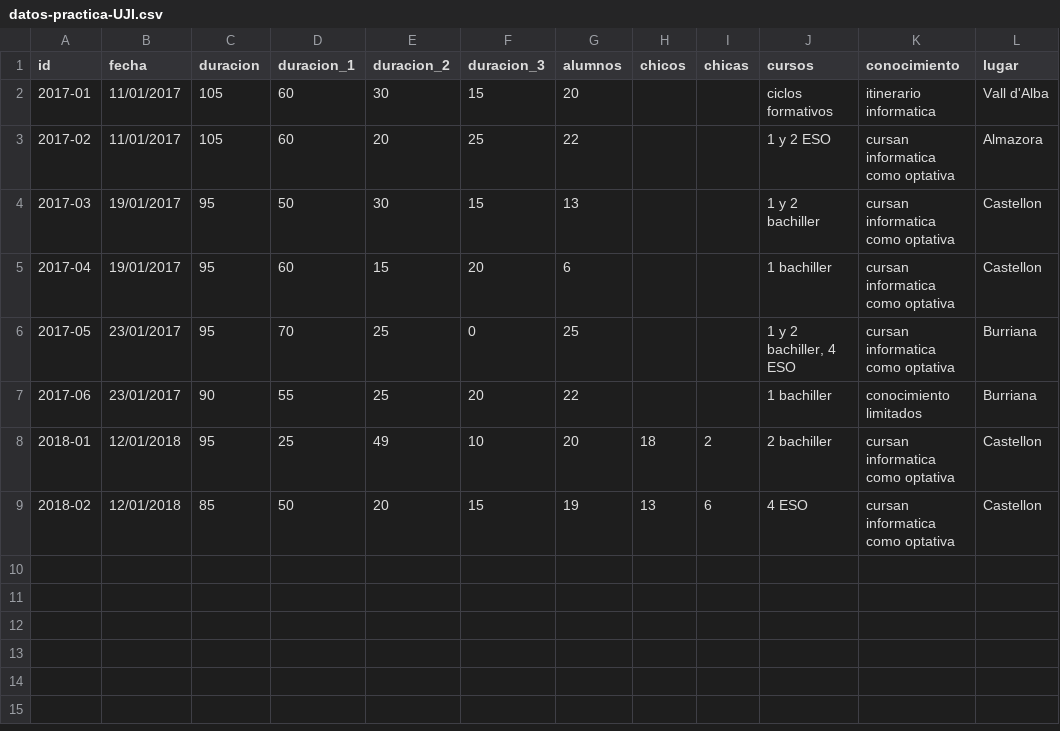
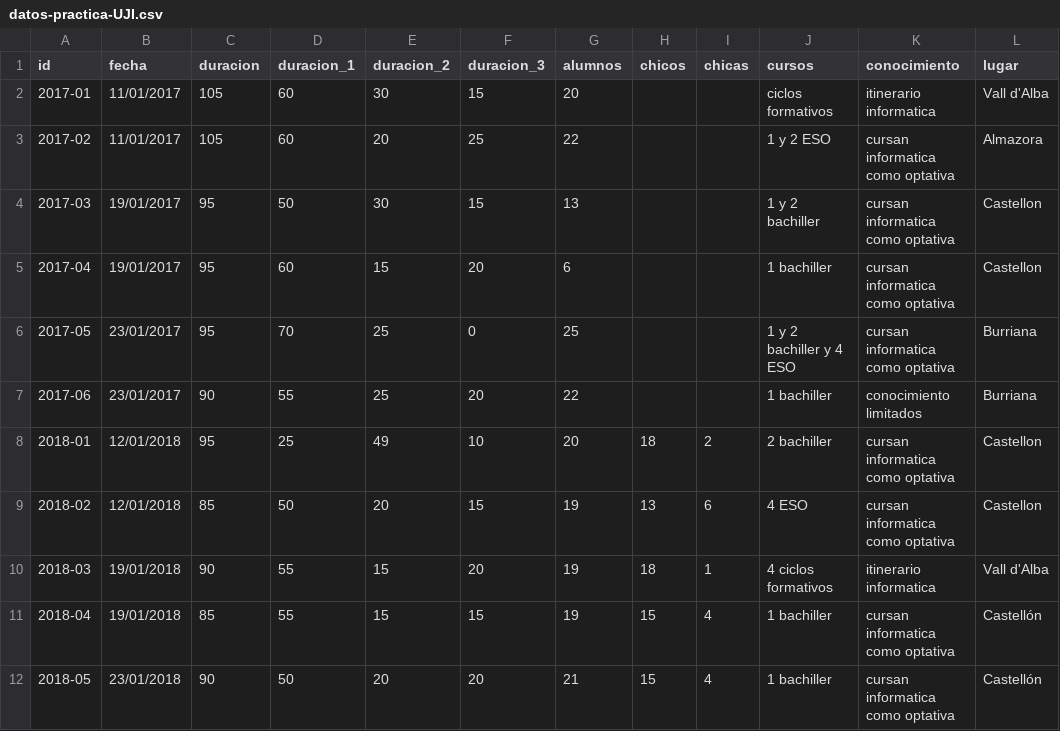
Before and after one commit to cgranell/jenui2018, a CSV file: data/datos-practica-UJI.csv, drawn as a sheet.

Commit message:
completed data set

```diff
--- a/data/datos-practica-UJI.csv
+++ b/data/datos-practica-UJI.csv
@@ -5,3 +5,3 @@ id,fecha,duracion,duracion_1,duracion_2,duracion_3,alumnos,chicos,chicas,cursos,
 2017-04,19/01/2017,95,60,15,20,6,,,1 bachiller,cursan informatica como optativa,Castellon
-2017-05,23/01/2017,95,70,25,0,25,,,"1 y 2 bachiller, 4 ESO",cursan informatica como optativa,Burriana
+2017-05,23/01/2017,95,70,25,0,25,,,1 y 2 bachiller y 4 ESO,cursan informatica como optativa,Burriana
 2017-06,23/01/2017,90,55,25,20,22,,,1 bachiller,conocimiento limitados,Burriana
@@ -9 +9,4 @@ id,fecha,duracion,duracion_1,duracion_2,duracion_3,alumnos,chicos,chicas,cursos,
 2018-02,12/01/2018,85,50,20,15,19,13,6,4 ESO,cursan informatica como optativa,Castellon
+2018-03,19/01/2018,90,55,15,20,19,18,1,4 ciclos formativos,itinerario informatica,Vall d'Alba
+2018-04,19/01/2018,85,55,15,15,19,15,4,1 bachiller,cursan informatica como optativa,Castellón
+2018-05,23/01/2018,90,50,20,20,21,15,4,1 bachiller,cursan informatica como optativa,Castellón
```
